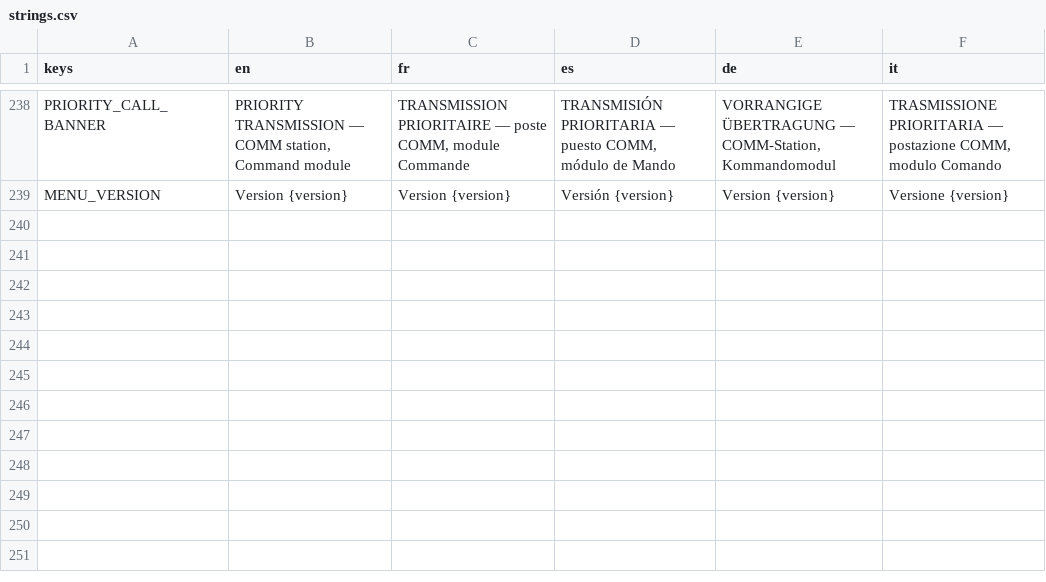
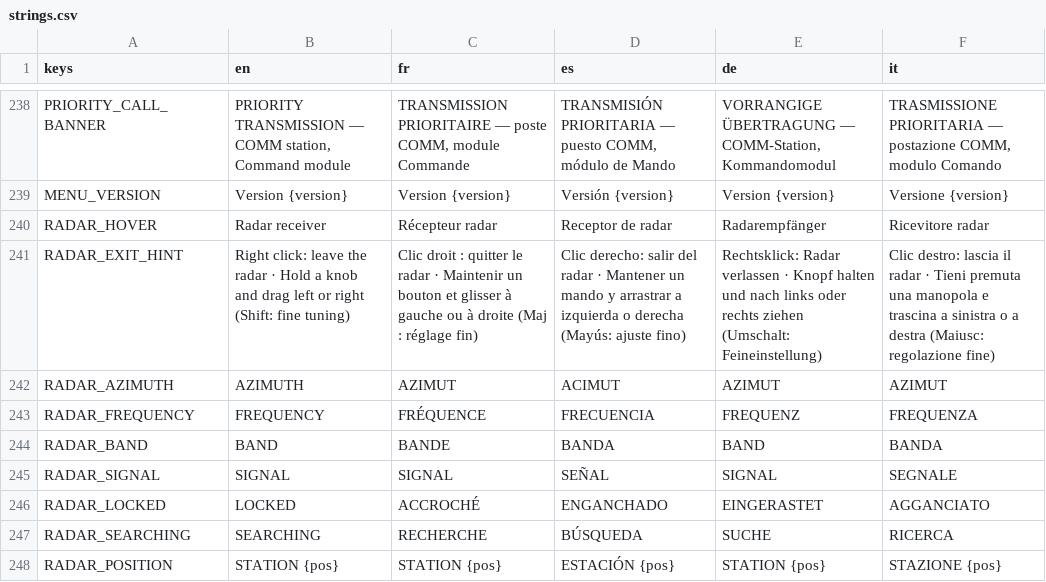
Before and after one commit to karkov2002/starnuke, a CSV file: locale/strings.csv, drawn as a sheet; only a part is shown, gaps mark what is left out.

```diff
--- a/locale/strings.csv
+++ b/locale/strings.csv
@@ -239 +239,10 @@ PRIORITY_CALL_BANNER,"PRIORITY TRANSMISSION — COMM station, Command module","T
 MENU_VERSION,"Version {version}","Version {version}","Versión {version}","Version {version}","Versione {version}"
+RADAR_HOVER,"Radar receiver","Récepteur radar","Receptor de radar","Radarempfänger","Ricevitore radar"
+RADAR_EXIT_HINT,"Right click: leave the radar · Hold a knob and drag left or right (Shift: fine tuning)","Clic droit : quitter le radar · Maintenir un bouton et glisser à gauche ou à droite (Maj : réglage fin)","Clic derecho: salir del radar · Mantener un mando y arrastrar a izquierda o derecha (Mayús: ajuste fino)","Rechtsklick: Radar verlassen · Knopf halten und nach links oder rechts ziehen (Umschalt: Feineinstellung)","Clic destro: lascia il radar · Tieni premuta una manopola e trascina a sinistra o a destra (Maiusc: regolazione fine)"
+RADAR_AZIMUTH,"AZIMUTH","AZIMUT","ACIMUT","AZIMUT","AZIMUT"
+RADAR_FREQUENCY,"FREQUENCY","FRÉQUENCE","FRECUENCIA","FREQUENZ","FREQUENZA"
+RADAR_BAND,"BAND","BANDE","BANDA","BAND","BANDA"
+RADAR_SIGNAL,"SIGNAL","SIGNAL","SEÑAL","SIGNAL","SEGNALE"
+RADAR_LOCKED,"LOCKED","ACCROCHÉ","ENGANCHADO","EINGERASTET","AGGANCIATO"
+RADAR_SEARCHING,"SEARCHING","RECHERCHE","BÚSQUEDA","SUCHE","RICERCA"
+RADAR_POSITION,"STATION {pos}","STATION {pos}","ESTACIÓN {pos}","STATION {pos}","STAZIONE {pos}"
```
Also changed, not shown: 18 other files.
